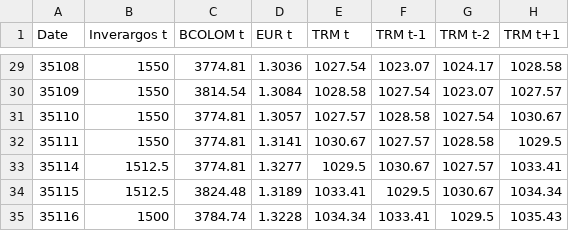
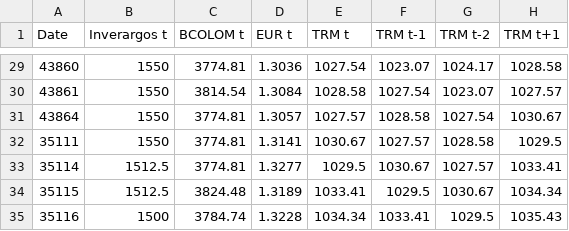
Before and after one commit to Hausdorff94/TRM-USD-Inteligencia-Computacional, a CSV file: data/dataTRM.csv, drawn as a sheet; only a part is shown, gaps mark what is left out; the diff covers the shown part only.

```diff
--- a/data/dataTRM.csv
+++ b/data/dataTRM.csv
@@ -29,4 +29,4 @@ Date,Inverargos t,BCOLOM t,EUR t,TRM t,TRM t-1,TRM t-2,TRM t+1
-35108,1550,3774.81,1.3036,1027.54,1023.07,1024.17,1028.58
-35109,1550,3814.54,1.3084,1028.58,1027.54,1023.07,1027.57
-35110,1550,3774.81,1.3057,1027.57,1028.58,1027.54,1030.67
+43860,1550,3774.81,1.3036,1027.54,1023.07,1024.17,1028.58
+43861,1550,3814.54,1.3084,1028.58,1027.54,1023.07,1027.57
+43864,1550,3774.81,1.3057,1027.57,1028.58,1027.54,1030.67
 35111,1550,3774.81,1.3141,1030.67,1027.57,1028.58,1029.5
```
Also changed, not shown: 27 edited cells elsewhere in this file.
